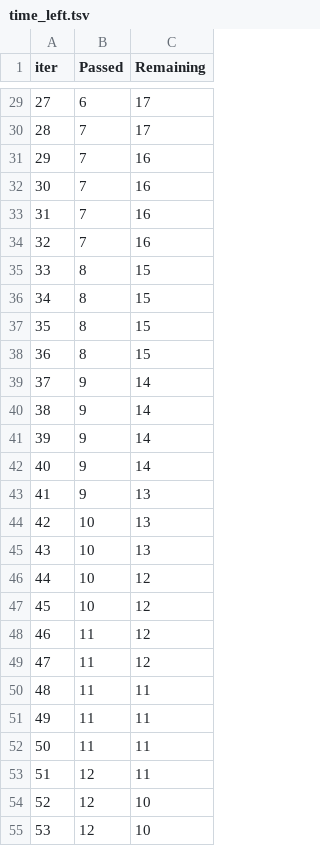
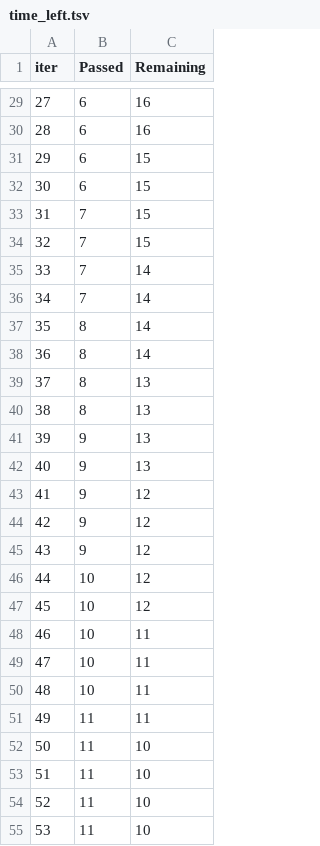
Before and after one commit to guilhermepsch/machine-learning-generic, a TSV file: catboost_info/time_left.tsv, drawn as a sheet; only a part is shown, gaps mark what is left out; the diff covers the shown part only.

```diff
--- a/catboost_info/time_left.tsv
+++ b/catboost_info/time_left.tsv
@@ -29,27 +29,27 @@ iter	Passed	Remaining
-27	6	17
-28	7	17
-29	7	16
-30	7	16
-31	7	16
-32	7	16
-33	8	15
-34	8	15
-35	8	15
-36	8	15
-37	9	14
-38	9	14
-39	9	14
-40	9	14
-41	9	13
-42	10	13
-43	10	13
+27	6	16
+28	6	16
+29	6	15
+30	6	15
+31	7	15
+32	7	15
+33	7	14
+34	7	14
+35	8	14
+36	8	14
+37	8	13
+38	8	13
+39	9	13
+40	9	13
+41	9	12
+42	9	12
+43	9	12
 44	10	12
 45	10	12
-46	11	12
-47	11	12
-48	11	11
+46	10	11
+47	10	11
+48	10	11
 49	11	11
-50	11	11
-51	12	11
-52	12	10
-53	12	10
+50	11	10
+51	11	10
+52	11	10
+53	11	10
```
Also changed, not shown: 92 edited cells elsewhere in this file, 10 other files.
